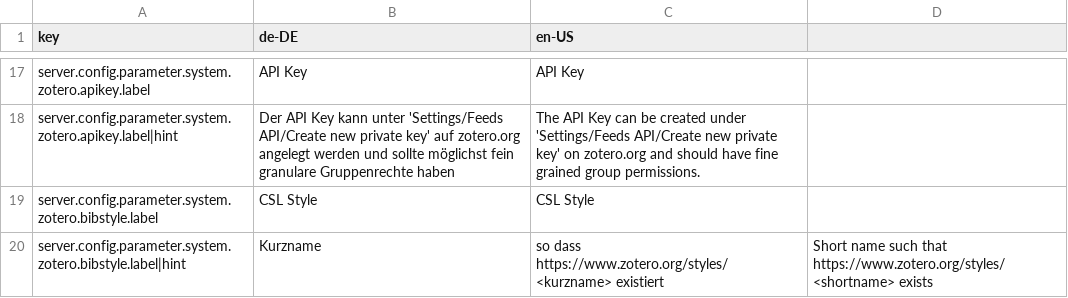
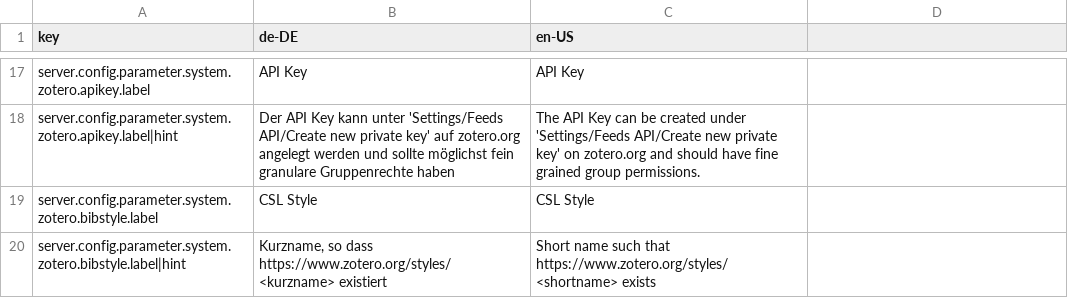
Before and after one commit to ssciwr/easydb-custom-data-type-zotero, a CSV file: l10n/custom-data-type-zotero.csv, drawn as a sheet; only a part is shown, gaps mark what is left out.

Commit message:
quotes

```diff
--- a/l10n/custom-data-type-zotero.csv
+++ b/l10n/custom-data-type-zotero.csv
@@ -19,2 +19,2 @@ server.config.parameter.system.zotero.apikey.label|hint,Der API Key kann unter '
 server.config.parameter.system.zotero.bibstyle.label,CSL Style,CSL Style
-server.config.parameter.system.zotero.bibstyle.label|hint,Kurzname, so dass https://www.zotero.org/styles/<kurzname> existiert,Short name such that https://www.zotero.org/styles/<shortname> exists
+server.config.parameter.system.zotero.bibstyle.label|hint,"Kurzname, so dass https://www.zotero.org/styles/<kurzname> existiert","Short name such that https://www.zotero.org/styles/<shortname> exists"
```
